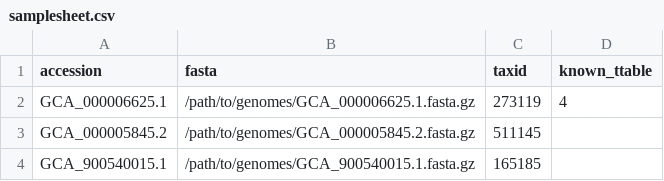
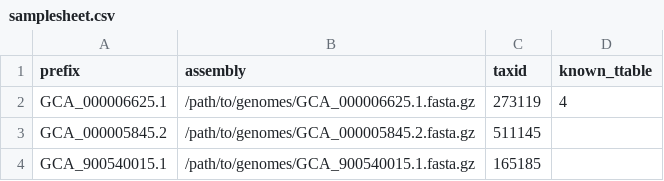
Before and after one commit to EBI-Metagenomics/wdp, a CSV file: assets/samplesheet.csv, drawn as a sheet.

Commit message:
Changed name of input parameters for samplesheet.

```diff
--- a/assets/samplesheet.csv
+++ b/assets/samplesheet.csv
@@ -1,2 +1,2 @@
-accession,fasta,taxid,known_ttable
+prefix,assembly,taxid,known_ttable
 GCA_000006625.1,/path/to/genomes/GCA_000006625.1.fasta.gz,273119,4
```
Also changed, not shown: 1 other file.
